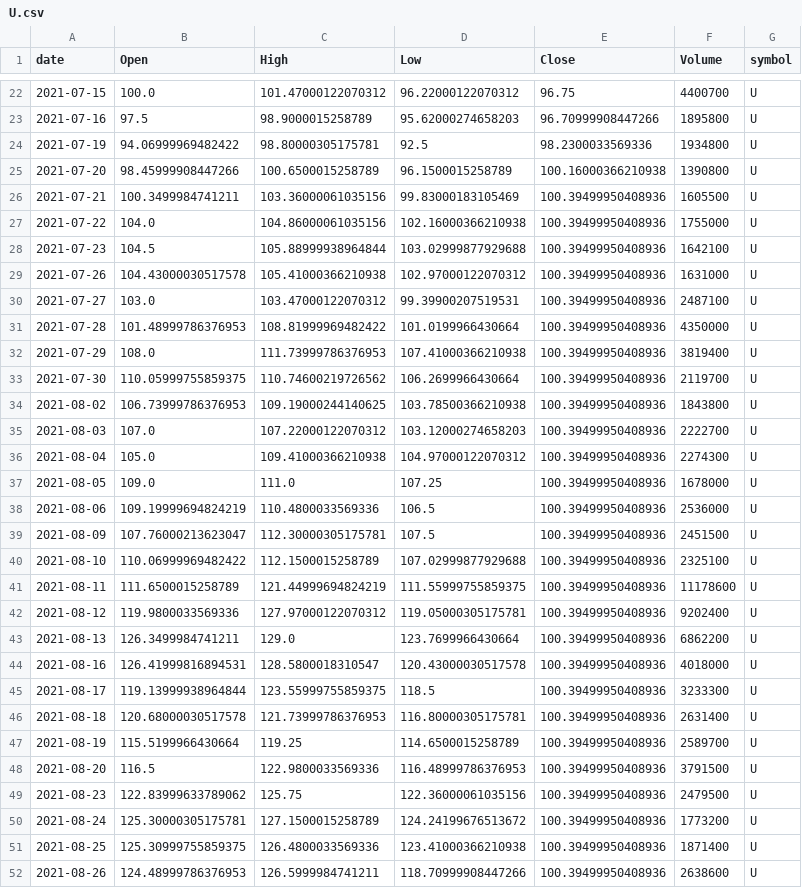
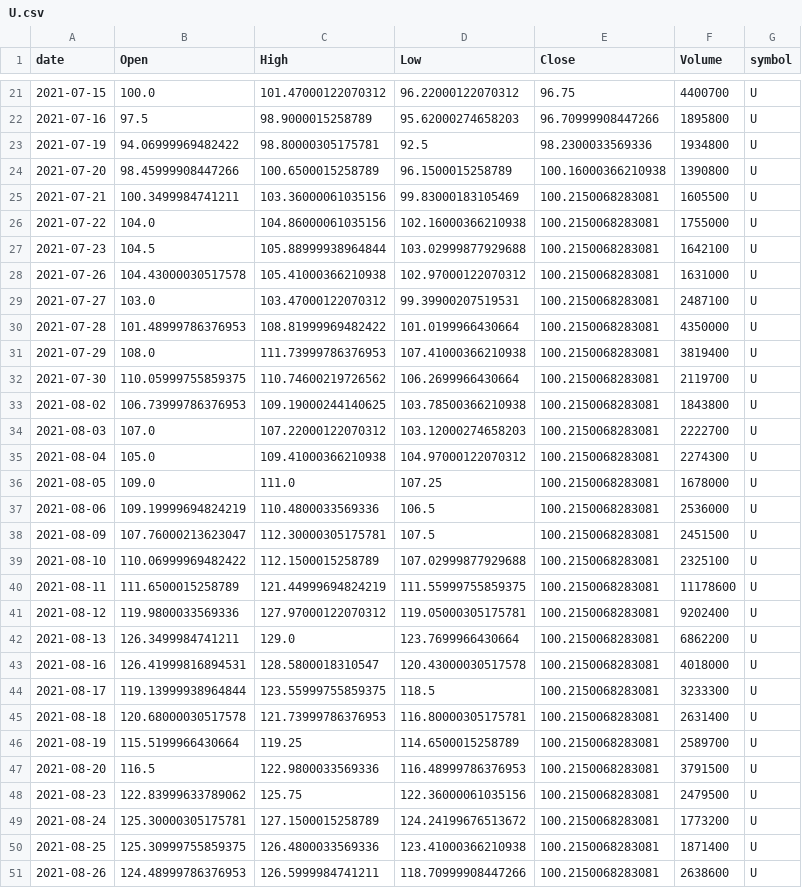
Before and after one commit to jauresfranck/pipeline_donnes-collectes_nettoye, a CSV file: data/U.csv, drawn as a sheet; only a part is shown, gaps mark what is left out; the diff covers the shown part only.

```diff
--- a/data/U.csv
+++ b/data/U.csv
@@ -25,28 +24,28 @@ date,Open,High,Low,Close,Volume,symbol
 2021-07-20,98.45999908447266,100.6500015258789,96.1500015258789,100.16000366210938,1390800,U
-2021-07-21,100.3499984741211,103.36000061035156,99.83000183105469,100.39499950408936,1605500,U
-2021-07-22,104.0,104.86000061035156,102.16000366210938,100.39499950408936,1755000,U
-2021-07-23,104.5,105.88999938964844,103.02999877929688,100.39499950408936,1642100,U
-2021-07-26,104.43000030517578,105.41000366210938,102.97000122070312,100.39499950408936,1631000,U
-2021-07-27,103.0,103.47000122070312,99.39900207519531,100.39499950408936,2487100,U
-2021-07-28,101.48999786376953,108.81999969482422,101.0199966430664,100.39499950408936,4350000,U
-2021-07-29,108.0,111.73999786376953,107.41000366210938,100.39499950408936,3819400,U
-2021-07-30,110.05999755859375,110.74600219726562,106.2699966430664,100.39499950408936,2119700,U
-2021-08-02,106.73999786376953,109.19000244140625,103.78500366210938,100.39499950408936,1843800,U
-2021-08-03,107.0,107.22000122070312,103.12000274658203,100.39499950408936,2222700,U
-2021-08-04,105.0,109.41000366210938,104.97000122070312,100.39499950408936,2274300,U
-2021-08-05,109.0,111.0,107.25,100.39499950408936,1678000,U
-2021-08-06,109.19999694824219,110.4800033569336,106.5,100.39499950408936,2536000,U
-2021-08-09,107.76000213623047,112.30000305175781,107.5,100.39499950408936,2451500,U
-2021-08-10,110.06999969482422,112.1500015258789,107.02999877929688,100.39499950408936,2325100,U
-2021-08-11,111.6500015258789,121.44999694824219,111.55999755859375,100.39499950408936,11178600,U
-2021-08-12,119.9800033569336,127.97000122070312,119.05000305175781,100.39499950408936,9202400,U
-2021-08-13,126.3499984741211,129.0,123.7699966430664,100.39499950408936,6862200,U
-2021-08-16,126.41999816894531,128.5800018310547,120.43000030517578,100.39499950408936,4018000,U
-2021-08-17,119.13999938964844,123.55999755859375,118.5,100.39499950408936,3233300,U
-2021-08-18,120.68000030517578,121.73999786376953,116.80000305175781,100.39499950408936,2631400,U
-2021-08-19,115.5199966430664,119.25,114.6500015258789,100.39499950408936,2589700,U
-2021-08-20,116.5,122.9800033569336,116.48999786376953,100.39499950408936,3791500,U
-2021-08-23,122.83999633789062,125.75,122.36000061035156,100.39499950408936,2479500,U
-2021-08-24,125.30000305175781,127.1500015258789,124.24199676513672,100.39499950408936,1773200,U
-2021-08-25,125.30999755859375,126.4800033569336,123.41000366210938,100.39499950408936,1871400,U
-2021-08-26,124.48999786376953,126.5999984741211,118.70999908447266,100.39499950408936,2638600,U
+2021-07-21,100.3499984741211,103.36000061035156,99.83000183105469,100.2150068283081,1605500,U
+2021-07-22,104.0,104.86000061035156,102.16000366210938,100.2150068283081,1755000,U
+2021-07-23,104.5,105.88999938964844,103.02999877929688,100.2150068283081,1642100,U
+2021-07-26,104.43000030517578,105.41000366210938,102.97000122070312,100.2150068283081,1631000,U
+2021-07-27,103.0,103.47000122070312,99.39900207519531,100.2150068283081,2487100,U
+2021-07-28,101.48999786376953,108.81999969482422,101.0199966430664,100.2150068283081,4350000,U
+2021-07-29,108.0,111.73999786376953,107.41000366210938,100.2150068283081,3819400,U
+2021-07-30,110.05999755859375,110.74600219726562,106.2699966430664,100.2150068283081,2119700,U
+2021-08-02,106.73999786376953,109.19000244140625,103.78500366210938,100.2150068283081,1843800,U
+2021-08-03,107.0,107.22000122070312,103.12000274658203,100.2150068283081,2222700,U
+2021-08-04,105.0,109.41000366210938,104.97000122070312,100.2150068283081,2274300,U
+2021-08-05,109.0,111.0,107.25,100.2150068283081,1678000,U
+2021-08-06,109.19999694824219,110.4800033569336,106.5,100.2150068283081,2536000,U
+2021-08-09,107.76000213623047,112.30000305175781,107.5,100.2150068283081,2451500,U
+2021-08-10,110.06999969482422,112.1500015258789,107.02999877929688,100.2150068283081,2325100,U
+2021-08-11,111.6500015258789,121.44999694824219,111.55999755859375,100.2150068283081,11178600,U
+2021-08-12,119.9800033569336,127.97000122070312,119.05000305175781,100.2150068283081,9202400,U
+2021-08-13,126.3499984741211,129.0,123.7699966430664,100.2150068283081,6862200,U
+2021-08-16,126.41999816894531,128.5800018310547,120.43000030517578,100.2150068283081,4018000,U
+2021-08-17,119.13999938964844,123.55999755859375,118.5,100.2150068283081,3233300,U
+2021-08-18,120.68000030517578,121.73999786376953,116.80000305175781,100.2150068283081,2631400,U
+2021-08-19,115.5199966430664,119.25,114.6500015258789,100.2150068283081,2589700,U
+2021-08-20,116.5,122.9800033569336,116.48999786376953,100.2150068283081,3791500,U
+2021-08-23,122.83999633789062,125.75,122.36000061035156,100.2150068283081,2479500,U
+2021-08-24,125.30000305175781,127.1500015258789,124.24199676513672,100.2150068283081,1773200,U
+2021-08-25,125.30999755859375,126.4800033569336,123.41000366210938,100.2150068283081,1871400,U
+2021-08-26,124.48999786376953,126.5999984741211,118.70999908447266,100.2150068283081,2638600,U
```
Also changed, not shown: 1 added row, 1 removed row and 147 edited cells elsewhere in this file, data/AMZN.csv, data/LCID.csv, 27 other files.
